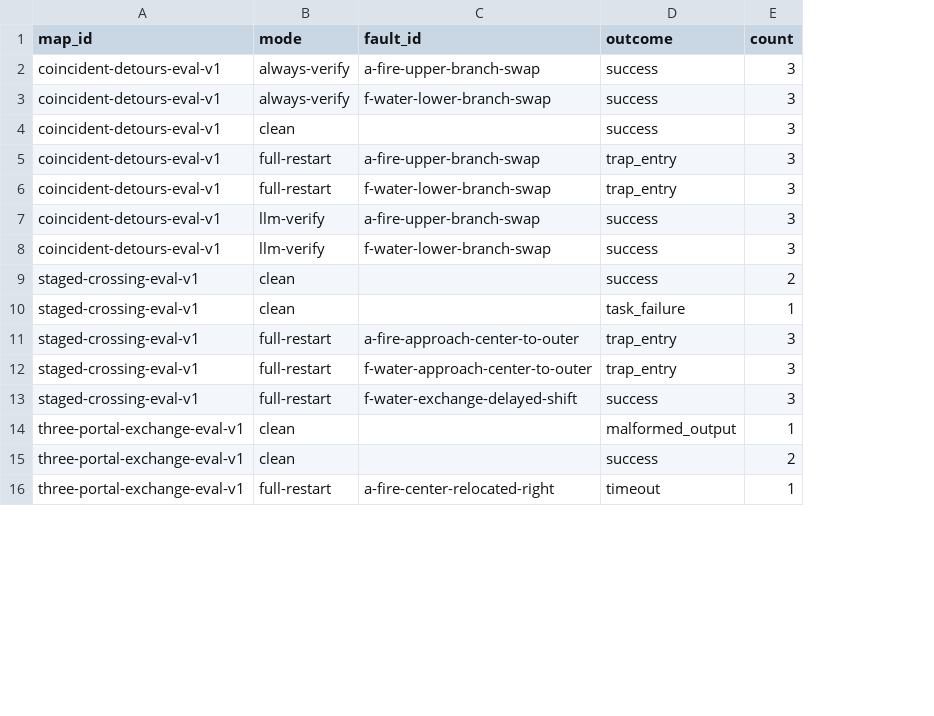
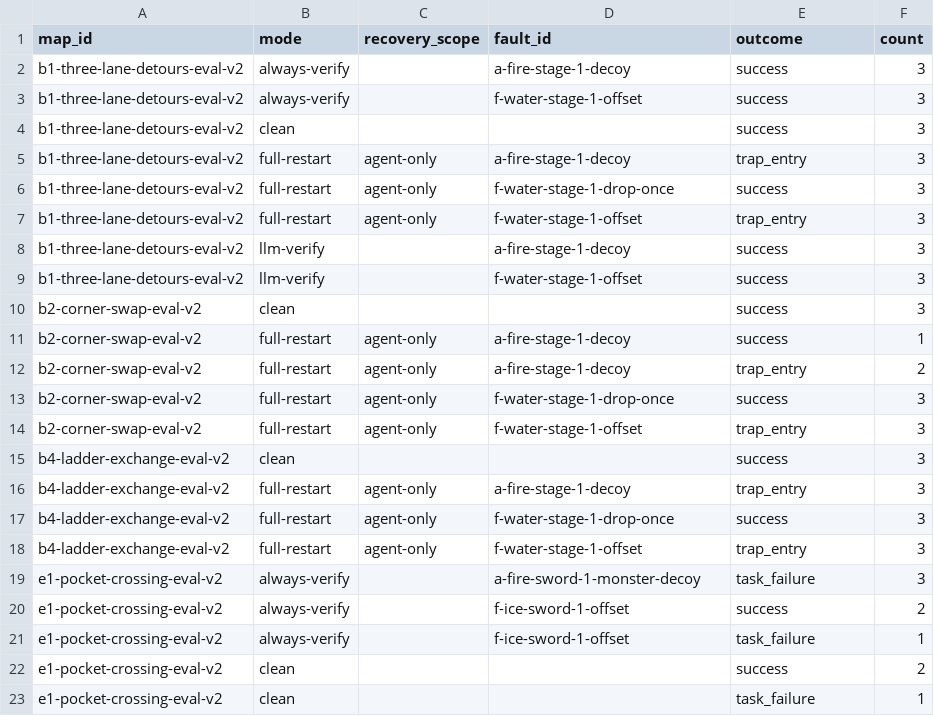
Before and after one commit to rita19f/Recovery-for-LLM-Multi-Agent-System, a CSV file: results/summaries/failure_summary.csv, drawn as a sheet; only a part is shown; removed rows and columns are numbered as before the commit, all else as after; the diff covers the shown part only; the diff names each change by its address in the sheet, - before the commit and + after, or states it on an @@ line.

Commit message:
Publish formal evaluation summaries

```diff
--- a/results/summaries/failure_summary.csv
+++ b/results/summaries/failure_summary.csv
+column C (recovery_scope), row 5: agent-only; row 7: agent-only; row 14: agent-only; rows 16-17: agent-only | agent-only
-A2:A5 (map_id): coincident-detours-eval-v1
+A2:A5 (map_id): b1-three-lane-detours-eval-v2
-D2 (fault_id): a-fire-upper-branch-swap
+D2 (fault_id): a-fire-stage-1-decoy
-D3 (fault_id): f-water-lower-branch-swap
+D3 (fault_id): f-water-stage-1-offset
-D5 (fault_id): a-fire-upper-branch-swap
+D5 (fault_id): a-fire-stage-1-decoy
+row 6: b1-three-lane-detours-eval-v2 | full-restart | agent-only | f-water-stage-1-drop-once | success | 3
-A7:A9 (map_id): coincident-detours-eval-v1
+A7:A9 (map_id): b1-three-lane-detours-eval-v2
-D7 (fault_id): f-water-lower-branch-swap
+D7 (fault_id): f-water-stage-1-offset
-D8 (fault_id): a-fire-upper-branch-swap
+D8 (fault_id): a-fire-stage-1-decoy
-D9 (fault_id): f-water-lower-branch-swap
+D9 (fault_id): f-water-stage-1-offset
-A10 (map_id): staged-crossing-eval-v1
+A10 (map_id): b2-corner-swap-eval-v2
-F10 (count): 2
+F10 (count): 3
-row 10: staged-crossing-eval-v1 | clean |  | task_failure | 1
+row 11: b2-corner-swap-eval-v2 | full-restart | agent-only | a-fire-stage-1-decoy | success | 1
+row 12: b2-corner-swap-eval-v2 | full-restart | agent-only | a-fire-stage-1-decoy | trap_entry | 2
+row 13: b2-corner-swap-eval-v2 | full-restart | agent-only | f-water-stage-1-drop-once | success | 3
-A14 (map_id): staged-crossing-eval-v1
+A14 (map_id): b2-corner-swap-eval-v2
-D14 (fault_id): a-fire-approach-center-to-outer
+D14 (fault_id): f-water-stage-1-offset
+row 15: b4-ladder-exchange-eval-v2 | clean |  |  | success | 3
-A16:A17 (map_id): staged-crossing-eval-v1
+A16:A17 (map_id): b4-ladder-exchange-eval-v2
-D16 (fault_id): f-water-approach-center-to-outer
+D16 (fault_id): a-fire-stage-1-decoy
-D17 (fault_id): f-water-exchange-delayed-shift
+D17 (fault_id): f-water-stage-1-drop-once
-row 14: three-portal-exchange-eval-v1 | clean |  | malformed_output | 1
+row 18: b4-ladder-exchange-eval-v2 | full-restart | agent-only | f-water-stage-1-offset | trap_entry | 3
+row 19: e1-pocket-crossing-eval-v2 | always-verify |  | a-fire-sword-1-monster-decoy | task_failure | 3
+row 20: e1-pocket-crossing-eval-v2 | always-verify |  | f-ice-sword-1-offset | success | 2
+row 21: e1-pocket-crossing-eval-v2 | always-verify |  | f-ice-sword-1-offset | task_failure | 1
-A22 (map_id): three-portal-exchange-eval-v1
+A22 (map_id): e1-pocket-crossing-eval-v2
-row 16: three-portal-exchange-eval-v1 | full-restart | a-fire-center-relocated-right | timeout | 1
+row 23: e1-pocket-crossing-eval-v2 | clean |  |  | task_failure | 1
```
Also changed, not shown: 17 added rows and 7 edited cells elsewhere in this file, 8 other files.
